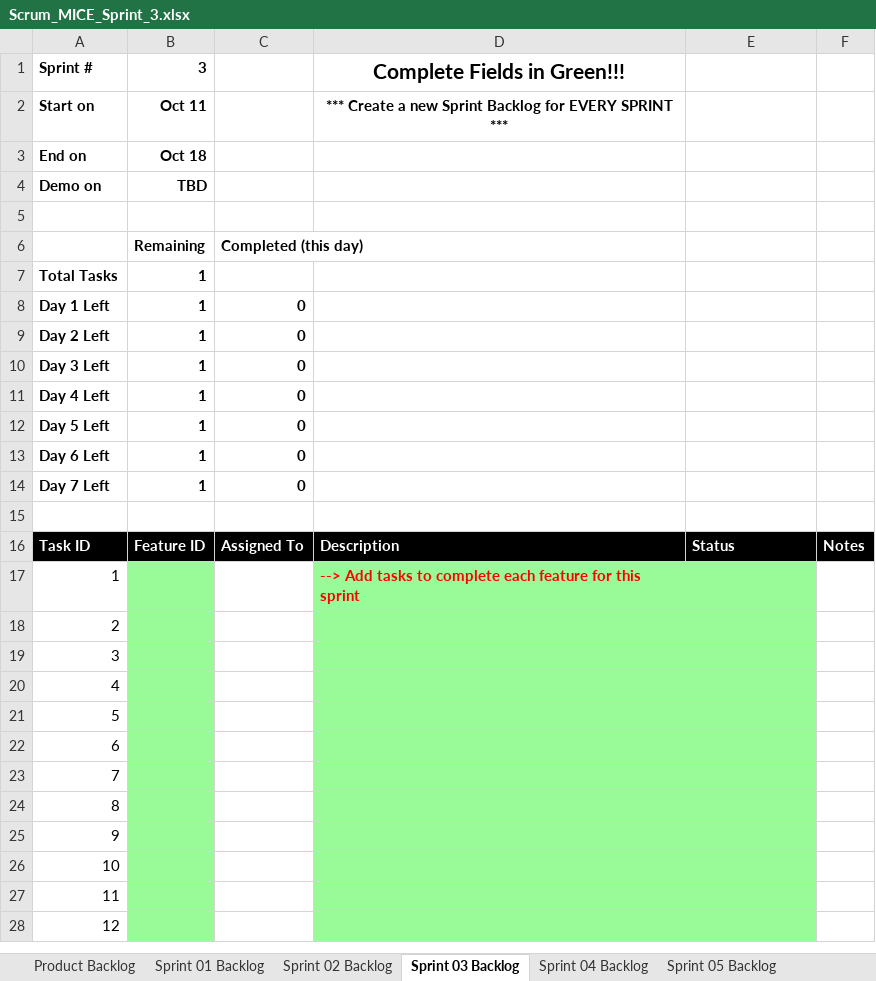
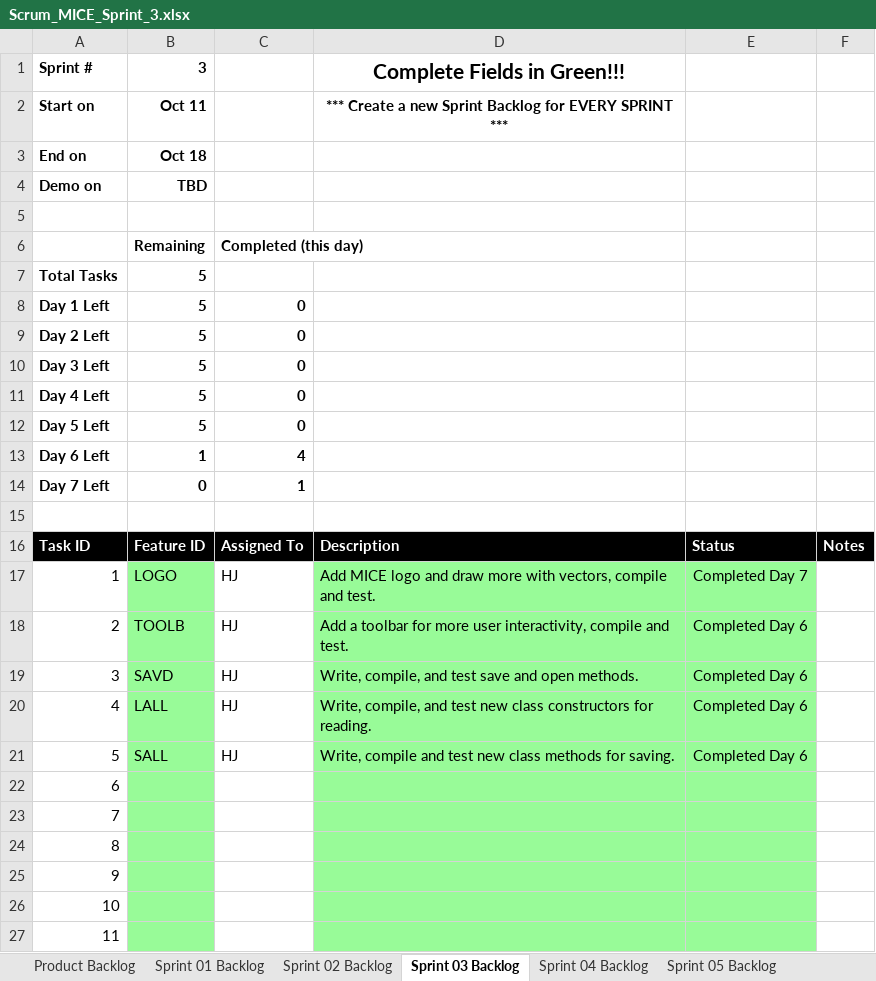
Before and after one commit to haydencj/cse1325, an Excel workbook: P07/Scrum_MICE_Sprint_3.xlsx, sheet Sprint 03 Backlog, drawn as a sheet; only a part is shown; the shorter side is filled out with more unchanged rows; values as stored, in another font and other column widths than the file's, no borders; charts and pictures not drawn; the diff names each change by its address in the sheet, - before the commit and + after, or states it on an @@ line.

Commit message:
LOGO:1 compiled and tested canvas class

```diff
--- a/P07/Scrum_MICE_Sprint_3.xlsx (sheet Sprint 03 Backlog)
+++ b/P07/Scrum_MICE_Sprint_3.xlsx (sheet Sprint 03 Backlog)
-B7:B12: 1
+B7:B12: 5
-C13: 0
+C13: 4
-B14: 1
+B14: 0
-C14: 0
+C14: 1
-B17: (empty)
+B17: LOGO
-C17:C21: (empty)
+C17:C21: HJ
-D17: --> Add tasks to complete each feature for this sprint
+D17: Add MICE logo and draw more with vectors, compile and test.
@@ D17 bold: on → off, text colour: #FF0000 → black @@
-E17: (empty)
+E17: Completed Day 7
-B18: (empty)
+B18: TOOLB
-D18: (empty)
+D18: Add a toolbar for more user interactivity, compile and test.
-E18:E21: (empty)
+E18:E21: Completed Day 6
-B19: (empty)
+B19: SAVD
-D19: (empty)
+D19: Write, compile, and test save and open methods.
-B20: (empty)
+B20: LALL
-D20: (empty)
+D20: Write, compile, and test new class constructors for reading.
-B21: (empty)
+B21: SALL
-D21: (empty)
+D21: Write, compile and test new class methods for saving.
```
Also changed, not shown: sheet Product Backlog, sheet Sprint 01 Backlog, sheet Sprint 02 Backlog, charts or pictures, 2 other files.
